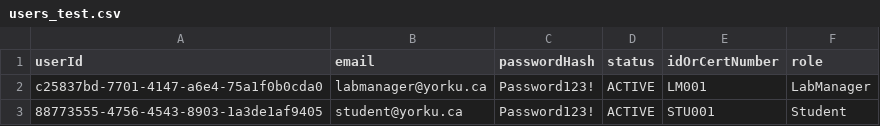
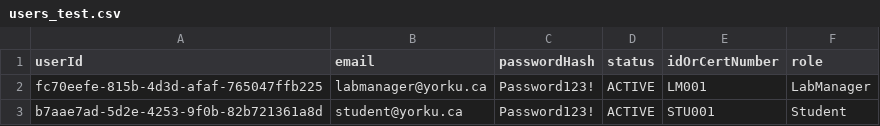
Before and after one commit to Decpalm/EECS_3311_Reservation_System, a CSV file: Reservation_System/test_data/users_test.csv, drawn as a sheet.

```diff
--- a/Reservation_System/test_data/users_test.csv
+++ b/Reservation_System/test_data/users_test.csv
@@ -1,3 +1,3 @@
 userId,email,passwordHash,status,idOrCertNumber,role
-c25837bd-7701-4147-a6e4-75a1f0b0cda0,labmanager@yorku.ca,Password123!,ACTIVE,LM001,LabManager
-88773555-4756-4543-8903-1a3de1af9405,student@yorku.ca,Password123!,ACTIVE,STU001,Student
+fc70eefe-815b-4d3d-afaf-765047ffb225,labmanager@yorku.ca,Password123!,ACTIVE,LM001,LabManager
+b7aae7ad-5d2e-4253-9f0b-82b721361a8d,student@yorku.ca,Password123!,ACTIVE,STU001,Student
```
Also changed, not shown: Reservation_System/test_data/reservations_test.csv, 4 other files.
